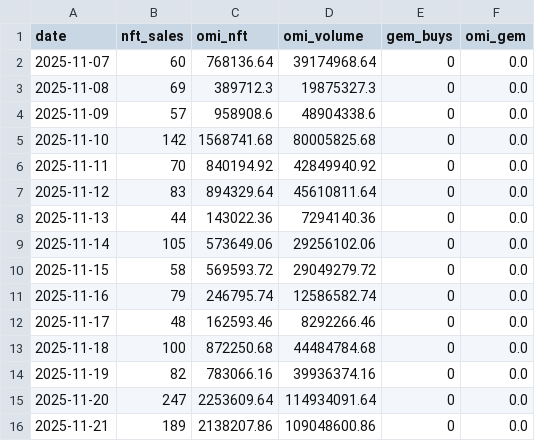
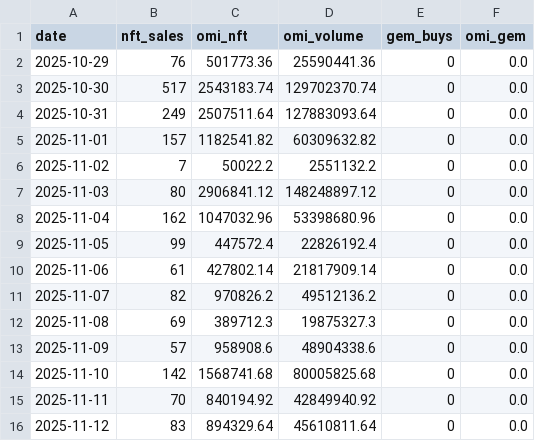
Before and after one commit to fanablefrance/jetonveve, a CSV file: data/burns_split_daily.csv, drawn as a sheet; only a part is shown; the shorter side is filled out with more unchanged rows.

```diff
--- a/data/burns_split_daily.csv
+++ b/data/burns_split_daily.csv
@@ -1,3 +1,12 @@
 date,nft_sales,omi_nft,omi_volume,gem_buys,omi_gem
-2025-11-07,60,768136.64,39174968.64,0,0.0
+2025-10-29,76,501773.36,25590441.36,0,0.0
+2025-10-30,517,2543183.74,129702370.74,0,0.0
+2025-10-31,249,2507511.64,127883093.64,0,0.0
+2025-11-01,157,1182541.82,60309632.82,0,0.0
+2025-11-02,7,50022.2,2551132.2,0,0.0
+2025-11-03,80,2906841.12,148248897.12,0,0.0
+2025-11-04,162,1047032.96,53398680.96,0,0.0
+2025-11-05,99,447572.4,22826192.4,0,0.0
+2025-11-06,61,427802.14,21817909.14,0,0.0
+2025-11-07,82,970826.2,49512136.2,0,0.0
 2025-11-08,69,389712.3,19875327.3,0,0.0
```
Also changed, not shown: 1 other file.
